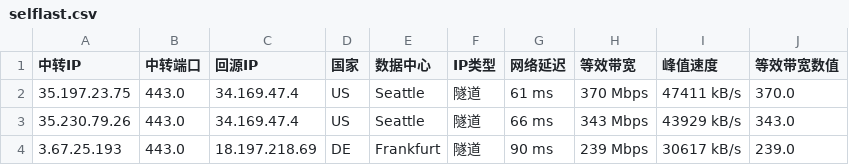
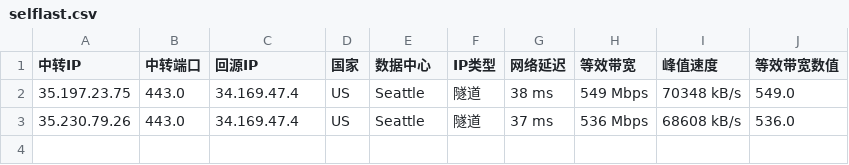
Before and after one commit to teochen/workflows, a CSV file: selflast.csv, drawn as a sheet.

```diff
--- a/selflast.csv
+++ b/selflast.csv
@@ -1,4 +1,3 @@
 中转IP,中转端口,回源IP,国家,数据中心,IP类型,网络延迟,等效带宽,峰值速度,等效带宽数值
-35.197.23.75,443.0,34.169.47.4,US,Seattle,隧道,61 ms,370 Mbps,47411 kB/s,370.0
-35.230.79.26,443.0,34.169.47.4,US,Seattle,隧道,66 ms,343 Mbps,43929 kB/s,343.0
-3.67.25.193,443.0,18.197.218.69,DE,Frankfurt,隧道,90 ms,239 Mbps,30617 kB/s,239.0
+35.197.23.75,443.0,34.169.47.4,US,Seattle,隧道,38 ms,549 Mbps,70348 kB/s,549.0
+35.230.79.26,443.0,34.169.47.4,US,Seattle,隧道,37 ms,536 Mbps,68608 kB/s,536.0
```
